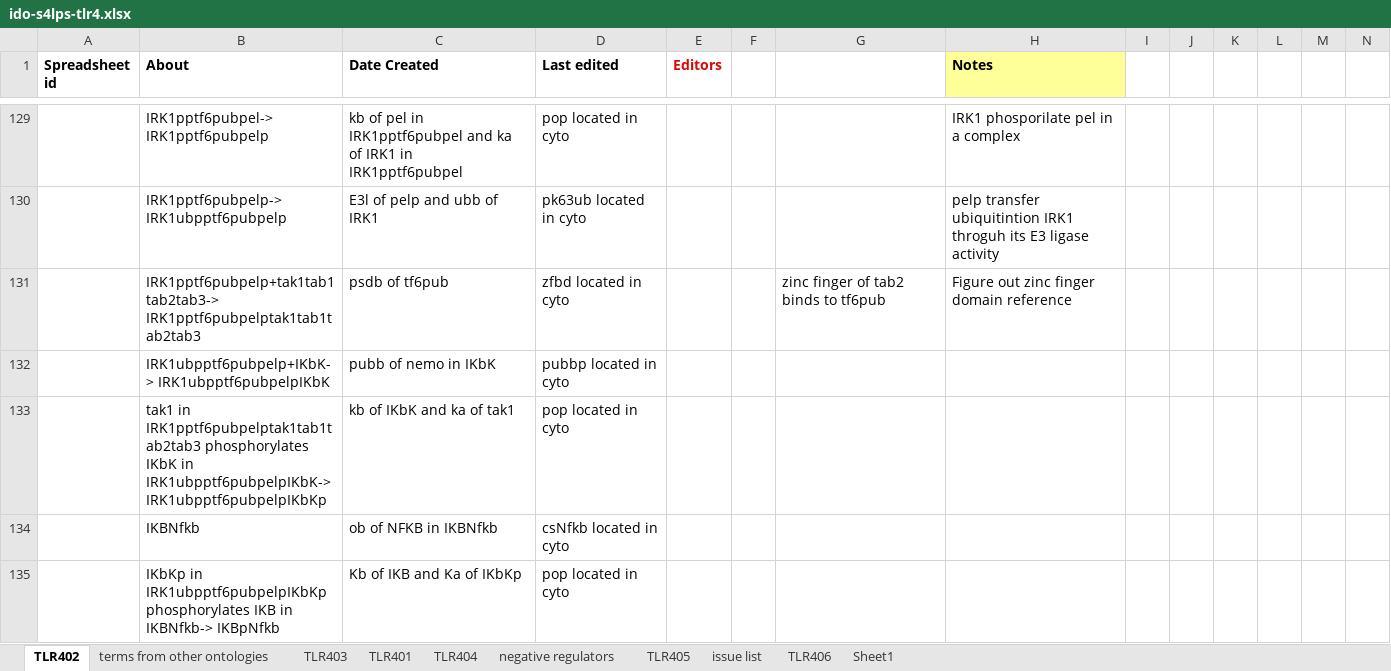
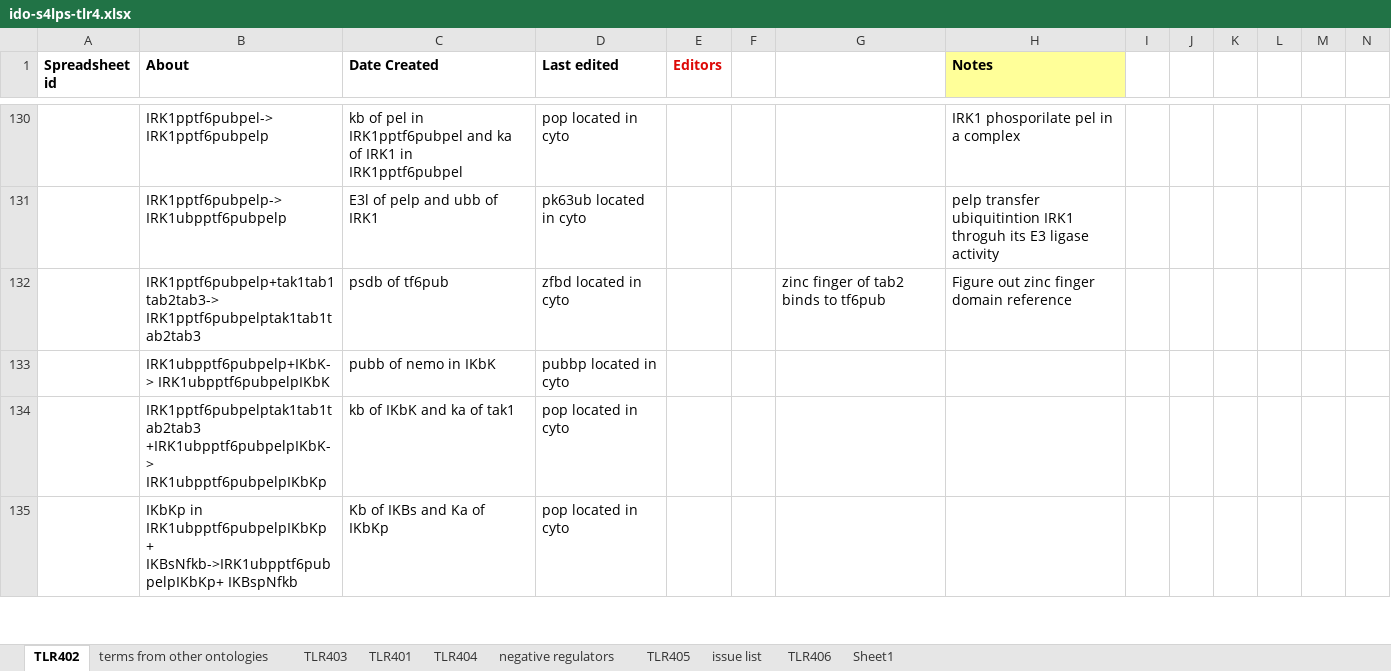
Before and after one commit to infectious-disease-ontology/infectious-disease-ontology-retired, an Excel workbook: src/ontology/immunology/ido-s4lps-tlr4.xlsx, sheet TLR402, drawn as a sheet; only a part is shown, gaps mark what is left out; values as stored, in another font and other column widths than the file's, no borders; removed rows and columns are numbered as before the commit, all else as after; rows hold the shown columns only; the diff covers the shown part only; the diff names each change by its address in the sheet, - before the commit and + after, or states it on an @@ line.

```diff
--- a/src/ontology/immunology/ido-s4lps-tlr4.xlsx (sheet TLR402)
+++ b/src/ontology/immunology/ido-s4lps-tlr4.xlsx (sheet TLR402)
-B134 (About): tak1 in IRK1pptf6pubpelptak1tab1tab2tab3 phosphorylates IKbK in IRK1ubpptf6pubpelpIKbK-> IRK1ubpptf6pubpelpIKbKp
+B134 (About): IRK1pptf6pubpelptak1tab1tab2tab3 +IRK1ubpptf6pubpelpIKbK-> IRK1ubpptf6pubpelpIKbKp
-row 134:  | IKBNfkb | ob of NFKB in IKBNfkb | csNfkb located in cyto
-B135 (About): …in IRK1ubpptf6pubpelpIKbKp phosphorylates IKB in IKBNfkb-> IKBpNfkb
+B135 (About): …in IRK1ubpptf6pubpelpIKbKp + IKBsNfkb->IRK1ubpptf6pubpelpIKbKp+ IKBspNfkb
-C135 (Date Created): Kb of IKB and Ka of IKbKp
+C135 (Date Created): Kb of IKBs and Ka of IKbKp
```
Also changed, not shown: 2 added rows, 1 removed row and 22 edited cells elsewhere in this sheet, sheet TLR404, sheet TLR403, sheet TLR406, formulas that keep their value.
